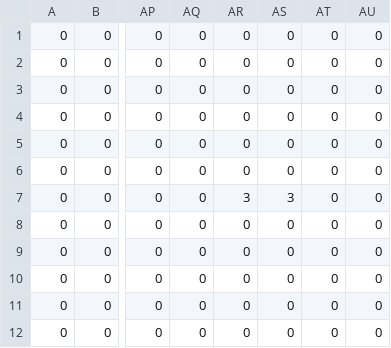
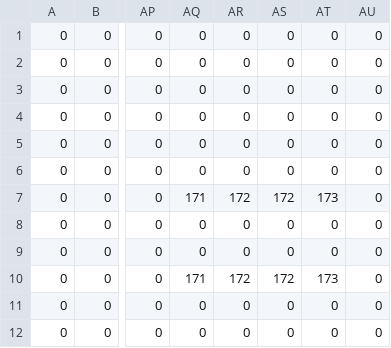
Before and after one commit to jotakob/SpaceShooter, a CSV file: assets/levels/mapCSV_Demo_Walls2.csv, drawn as a sheet; only a part is shown, gaps mark what is left out; the diff names each change by its address in the sheet, - before the commit and + after, or states it on an @@ line.

Commit message:
updated demo level, removed trace, fixed playerspwn

```diff
--- a/assets/levels/mapCSV_Demo_Walls2.csv
+++ b/assets/levels/mapCSV_Demo_Walls2.csv
-AQ7: 0
+AQ7: 171
-AR7: 3
+AR7: 172
-AS7: 3
+AS7: 172
-AT7: 0
+AT7: 173
-AQ10: 0
+AQ10: 171
-AR10: 0
+AR10: 172
-AS10: 0
+AS10: 172
-AT10: 0
+AT10: 173
```
Also changed, not shown: assets/levels/mapCSV_Demo_Walls.csv, 16 other files.
